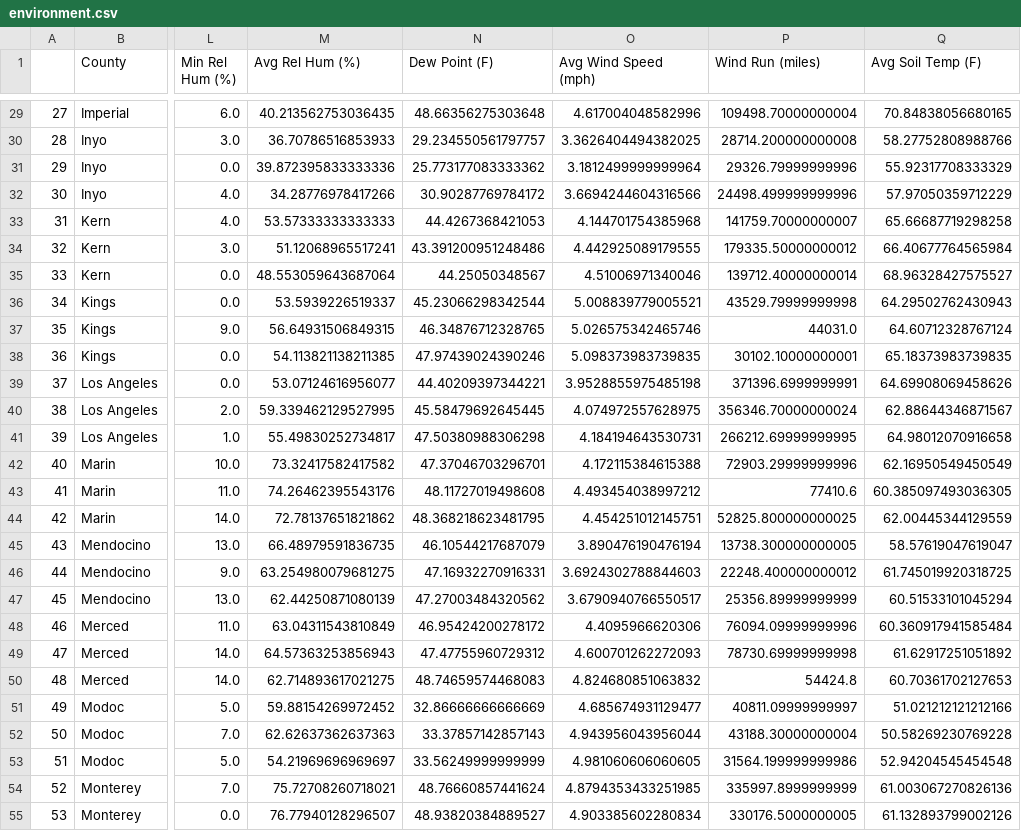
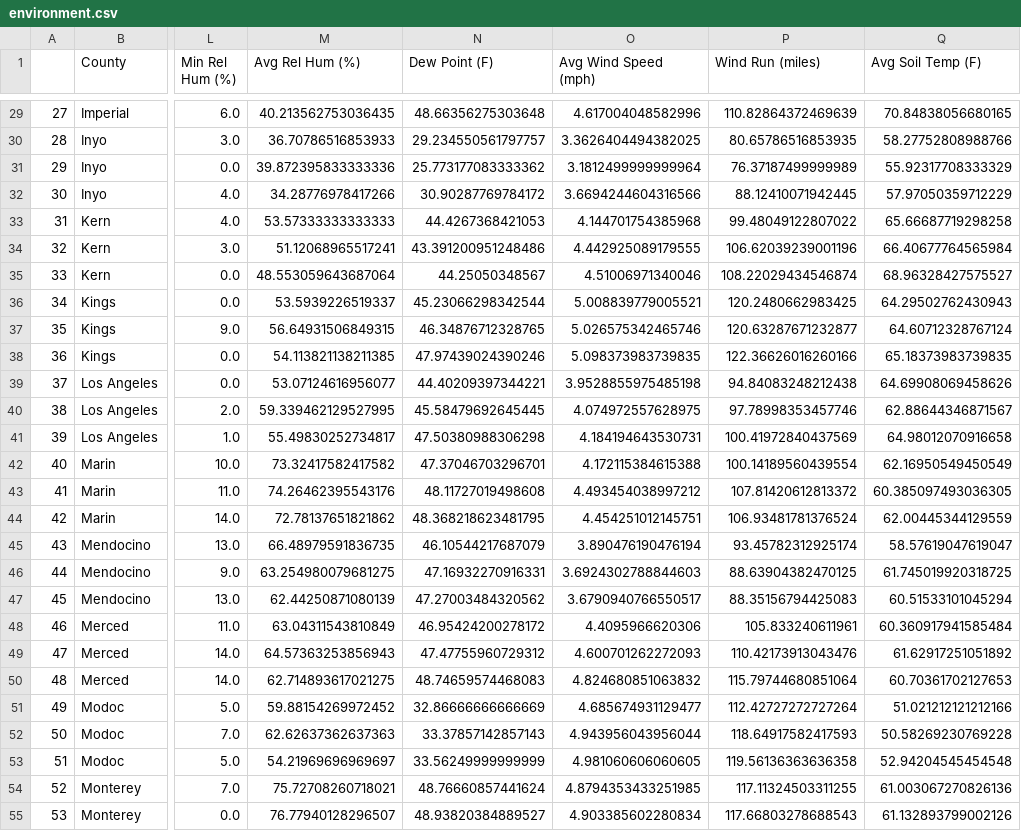
Before and after one commit to erinrkahn/final_project, a CSV file: Clean_Data/environment.csv, drawn as a sheet; only a part is shown, gaps mark what is left out; the diff covers the shown part only; the diff names each change by its address in the sheet, - before the commit and + after, or states it on an @@ line.

Commit message:
Environment DB - Avg wind run agg function

```diff
--- a/Clean_Data/environment.csv
+++ b/Clean_Data/environment.csv
-P29 (Wind Run (miles)): 109498.70000000004
+P29 (Wind Run (miles)): 110.82864372469639
-P30 (Wind Run (miles)): 28714.200000000008
+P30 (Wind Run (miles)): 80.65786516853935
-P31 (Wind Run (miles)): 29326.79999999996
+P31 (Wind Run (miles)): 76.37187499999989
-P32 (Wind Run (miles)): 24498.499999999996
+P32 (Wind Run (miles)): 88.12410071942445
-P33 (Wind Run (miles)): 141759.70000000007
+P33 (Wind Run (miles)): 99.48049122807022
-P34 (Wind Run (miles)): 179335.50000000012
+P34 (Wind Run (miles)): 106.62039239001196
-P35 (Wind Run (miles)): 139712.40000000014
+P35 (Wind Run (miles)): 108.22029434546874
-P36 (Wind Run (miles)): 43529.79999999998
+P36 (Wind Run (miles)): 120.2480662983425
-P37 (Wind Run (miles)): 44031.0
+P37 (Wind Run (miles)): 120.63287671232877
-P38 (Wind Run (miles)): 30102.10000000001
+P38 (Wind Run (miles)): 122.36626016260166
-P39 (Wind Run (miles)): 371396.6999999991
+P39 (Wind Run (miles)): 94.84083248212438
-P40 (Wind Run (miles)): 356346.70000000024
+P40 (Wind Run (miles)): 97.78998353457746
-P41 (Wind Run (miles)): 266212.69999999995
+P41 (Wind Run (miles)): 100.41972840437569
-P42 (Wind Run (miles)): 72903.29999999996
+P42 (Wind Run (miles)): 100.14189560439554
-P43 (Wind Run (miles)): 77410.6
+P43 (Wind Run (miles)): 107.81420612813372
-P44 (Wind Run (miles)): 52825.800000000025
+P44 (Wind Run (miles)): 106.93481781376524
-P45 (Wind Run (miles)): 13738.300000000005
+P45 (Wind Run (miles)): 93.45782312925174
-P46 (Wind Run (miles)): 22248.400000000012
+P46 (Wind Run (miles)): 88.63904382470125
-P47 (Wind Run (miles)): 25356.89999999999
+P47 (Wind Run (miles)): 88.35156794425083
-P48 (Wind Run (miles)): 76094.09999999996
+P48 (Wind Run (miles)): 105.833240611961
-P49 (Wind Run (miles)): 78730.69999999998
+P49 (Wind Run (miles)): 110.42173913043476
-P50 (Wind Run (miles)): 54424.8
+P50 (Wind Run (miles)): 115.79744680851064
-P51 (Wind Run (miles)): 40811.09999999997
+P51 (Wind Run (miles)): 112.42727272727264
-P52 (Wind Run (miles)): 43188.30000000004
+P52 (Wind Run (miles)): 118.64917582417593
-P53 (Wind Run (miles)): 31564.199999999986
+P53 (Wind Run (miles)): 119.56136363636358
-P54 (Wind Run (miles)): 335997.8999999999
+P54 (Wind Run (miles)): 117.11324503311255
-P55 (Wind Run (miles)): 330176.5000000005
+P55 (Wind Run (miles)): 117.66803278688543
```
Also changed, not shown: 103 edited cells elsewhere in this file, 1 other file.
